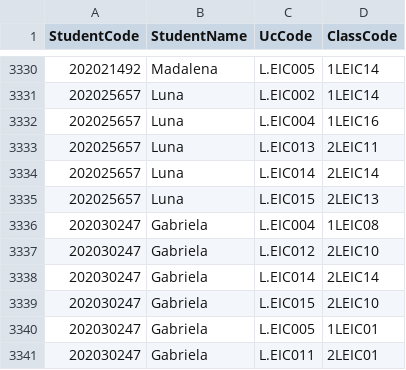
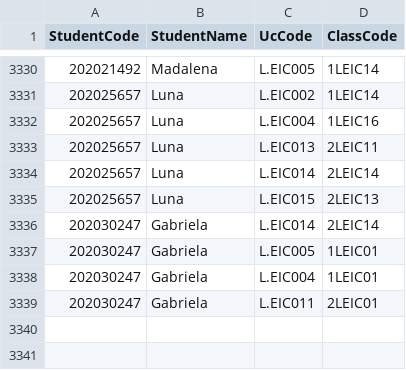
Before and after one commit to peucastro/aed_project, a CSV file: data/students_classes.csv, drawn as a sheet; only a part is shown, gaps mark what is left out; removed rows and columns are numbered as before the commit, all else as after; the diff names each change by its address in the sheet, - before the commit and + after, or states it on an @@ line.

```diff
--- a/data/students_classes.csv
+++ b/data/students_classes.csv
-row 3336: 202030247 | Gabriela | L.EIC004 | 1LEIC08
-row 3337: 202030247 | Gabriela | L.EIC012 | 2LEIC10
-row 3339: 202030247 | Gabriela | L.EIC015 | 2LEIC10
+row 3338: 202030247 | Gabriela | L.EIC004 | 1LEIC01
```
Also changed, not shown: requests_log.csv, 5 other files.
